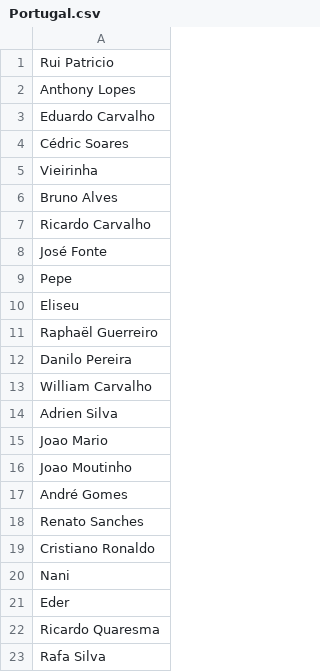
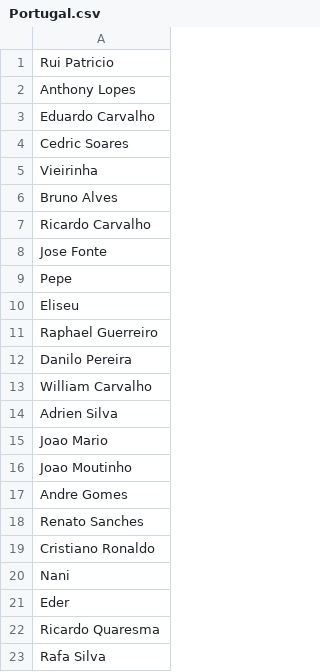
Before and after one commit to PaNardin/PaStiProject, a CSV file: PASTI/Portugal.csv, drawn as a sheet.

```diff
--- a/PASTI/Portugal.csv
+++ b/PASTI/Portugal.csv
@@ -3,3 +3,3 @@ Anthony Lopes
 Eduardo Carvalho
-Cédric Soares
+Cedric Soares
 Vieirinha
@@ -7,6 +7,6 @@ Bruno Alves
 Ricardo Carvalho
-José Fonte
+Jose Fonte
 Pepe
 Eliseu
-Raphaël Guerreiro
+Raphael Guerreiro
 Danilo Pereira
@@ -16,3 +16,3 @@ Joao Mario
 Joao Moutinho
-André Gomes
+Andre Gomes
 Renato Sanches
```
Also changed, not shown: PASTI/Allemagne.csv, PASTI/Autriche.csv, 10 other files.
